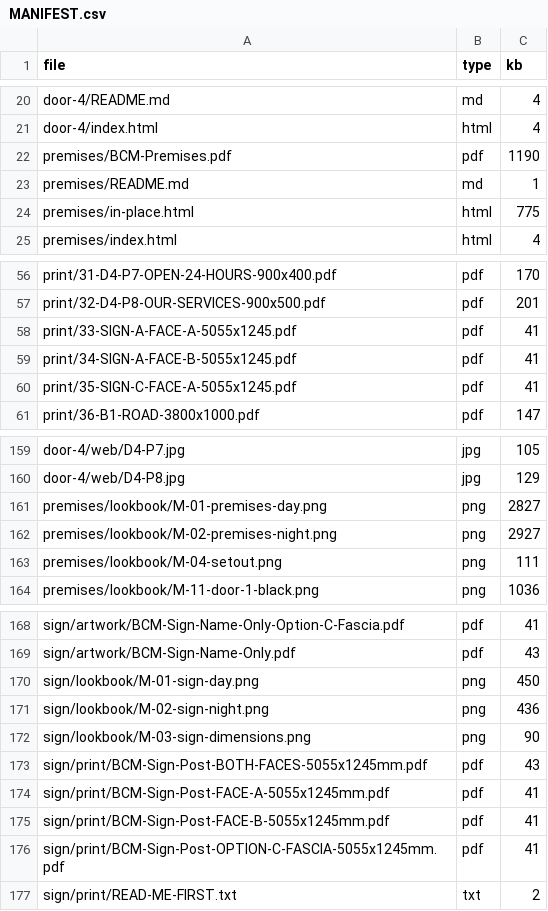
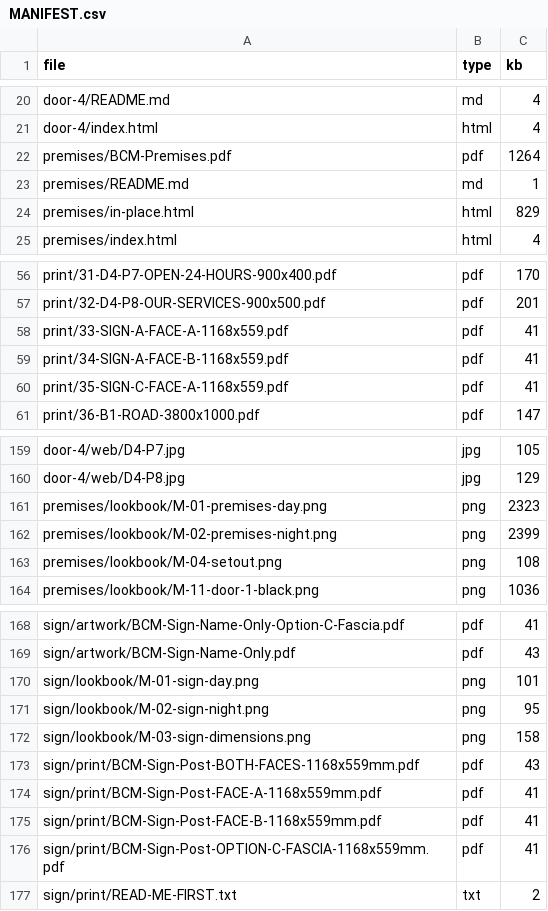
Before and after one commit to Gide26/Gide26, a CSV file: bcm/complete/MANIFEST.csv, drawn as a sheet; only a part is shown, gaps mark what is left out; the diff covers the shown part only.

Commit message:
Sign post resized again: 46 in x 22 in (1168.4 x 558.8 mm)
Client measurement replaces 16 ft 7 in x 49 in. At 2.09:1 the approved stacked
lockup fills the panel again, so option A ships on both faces and the fascia
setting stays a spare.

- bcm_sign.py: inch constants 46 x 22, ft/in formatter reads 3 ft 10 in x 1 ft 10 in
- post count now derived from the panel length (two at this size), mockup,
  options page, elevations and specification follow it; spec reverts to the
  industry-typical 3 mm ACM on two 76 mm posts at 520 mm centres
- proof re-laid for 2:1: panel hung from a fixed top, options side by side,
  elevations cropped and sized by height, page 4 lists respaced
- read-me, artwork names and print set renamed -1168x559; PRINT-INDEX footer
  now explains faces 33/34 vs the 35 spare
- premises: sign back to x 16500, two posts, set-out rescaled
- master: dynamic trim text, '01-38' corrected

Co-authored-by: arena-agent <297053741+arena-agent@users.noreply.github.com>

```diff
--- a/bcm/complete/MANIFEST.csv
+++ b/bcm/complete/MANIFEST.csv
@@ -21,5 +21,5 @@ door-4/README.md,md,4
 door-4/index.html,html,4
-premises/BCM-Premises.pdf,pdf,1190
+premises/BCM-Premises.pdf,pdf,1264
 premises/README.md,md,1
-premises/in-place.html,html,775
+premises/in-place.html,html,829
 premises/index.html,html,4
@@ -57,5 +57,5 @@ print/31-D4-P7-OPEN-24-HOURS-900x400.pdf,pdf,170
 print/32-D4-P8-OUR-SERVICES-900x500.pdf,pdf,201
-print/33-SIGN-A-FACE-A-5055x1245.pdf,pdf,41
-print/34-SIGN-A-FACE-B-5055x1245.pdf,pdf,41
-print/35-SIGN-C-FACE-A-5055x1245.pdf,pdf,41
+print/33-SIGN-A-FACE-A-1168x559.pdf,pdf,41
+print/34-SIGN-A-FACE-B-1168x559.pdf,pdf,41
+print/35-SIGN-C-FACE-A-1168x559.pdf,pdf,41
 print/36-B1-ROAD-3800x1000.pdf,pdf,147
@@ -160,5 +160,5 @@ door-4/web/D4-P7.jpg,jpg,105
 door-4/web/D4-P8.jpg,jpg,129
-premises/lookbook/M-01-premises-day.png,png,2827
-premises/lookbook/M-02-premises-night.png,png,2927
-premises/lookbook/M-04-setout.png,png,111
+premises/lookbook/M-01-premises-day.png,png,2323
+premises/lookbook/M-02-premises-night.png,png,2399
+premises/lookbook/M-04-setout.png,png,108
 premises/lookbook/M-11-door-1-black.png,png,1036
@@ -169,9 +169,9 @@ sign/artwork/BCM-Sign-Name-Only-Option-C-Fascia.pdf,pdf,41
 sign/artwork/BCM-Sign-Name-Only.pdf,pdf,43
-sign/lookbook/M-01-sign-day.png,png,450
-sign/lookbook/M-02-sign-night.png,png,436
-sign/lookbook/M-03-sign-dimensions.png,png,90
-sign/print/BCM-Sign-Post-BOTH-FACES-5055x1245mm.pdf,pdf,43
-sign/print/BCM-Sign-Post-FACE-A-5055x1245mm.pdf,pdf,41
-sign/print/BCM-Sign-Post-FACE-B-5055x1245mm.pdf,pdf,41
-sign/print/BCM-Sign-Post-OPTION-C-FASCIA-5055x1245mm.pdf,pdf,41
+sign/lookbook/M-01-sign-day.png,png,101
+sign/lookbook/M-02-sign-night.png,png,95
+sign/lookbook/M-03-sign-dimensions.png,png,158
+sign/print/BCM-Sign-Post-BOTH-FACES-1168x559mm.pdf,pdf,43
+sign/print/BCM-Sign-Post-FACE-A-1168x559mm.pdf,pdf,41
+sign/print/BCM-Sign-Post-FACE-B-1168x559mm.pdf,pdf,41
+sign/print/BCM-Sign-Post-OPTION-C-FASCIA-1168x559mm.pdf,pdf,41
 sign/print/READ-ME-FIRST.txt,txt,2
```
Also changed, not shown: 3 edited cells elsewhere in this file, bcm/print/print-manifest.csv, 46 other files.
